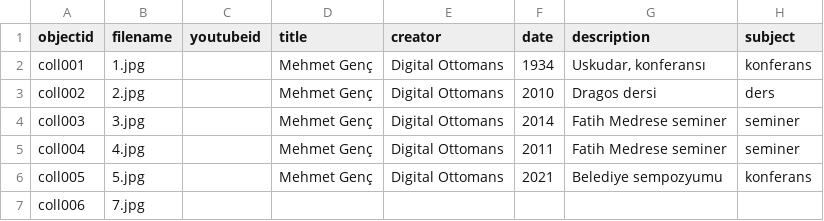
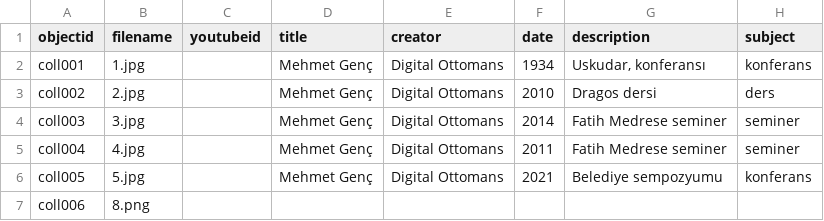
Before and after one commit to digitalottomans/demo, a CSV file: _data/deneme.csv, drawn as a sheet; only a part is shown; the diff names each change by its address in the sheet, - before the commit and + after, or states it on an @@ line.

Commit message:
ty

```diff
--- a/_data/deneme.csv
+++ b/_data/deneme.csv
-B7 (filename): 7.jpg
+B7 (filename): 8.png
```
